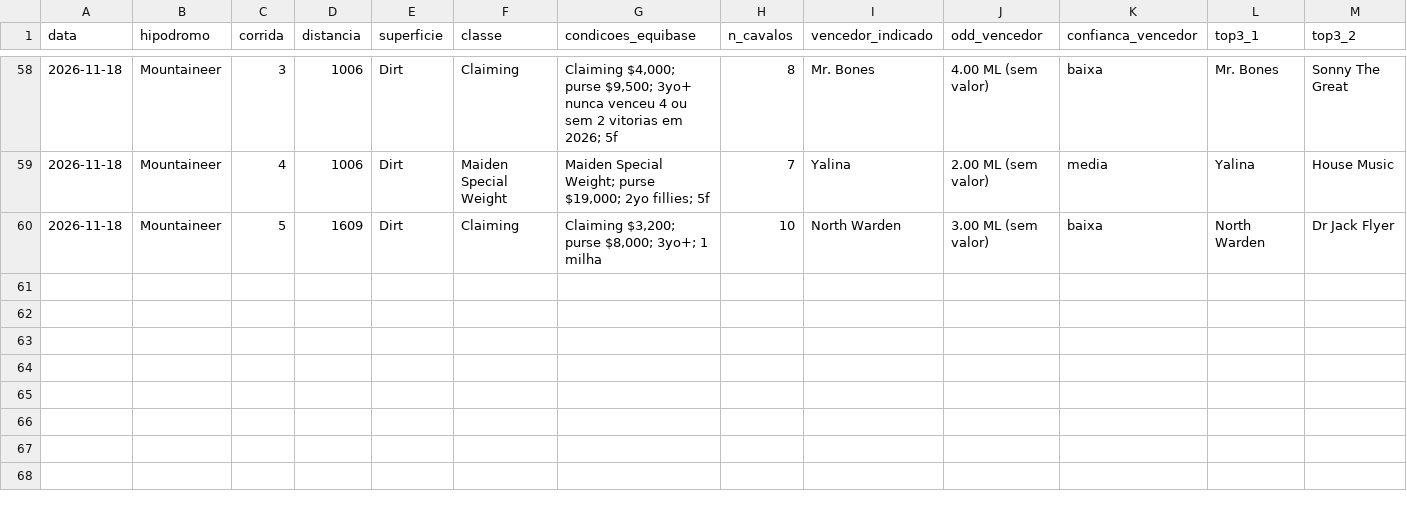
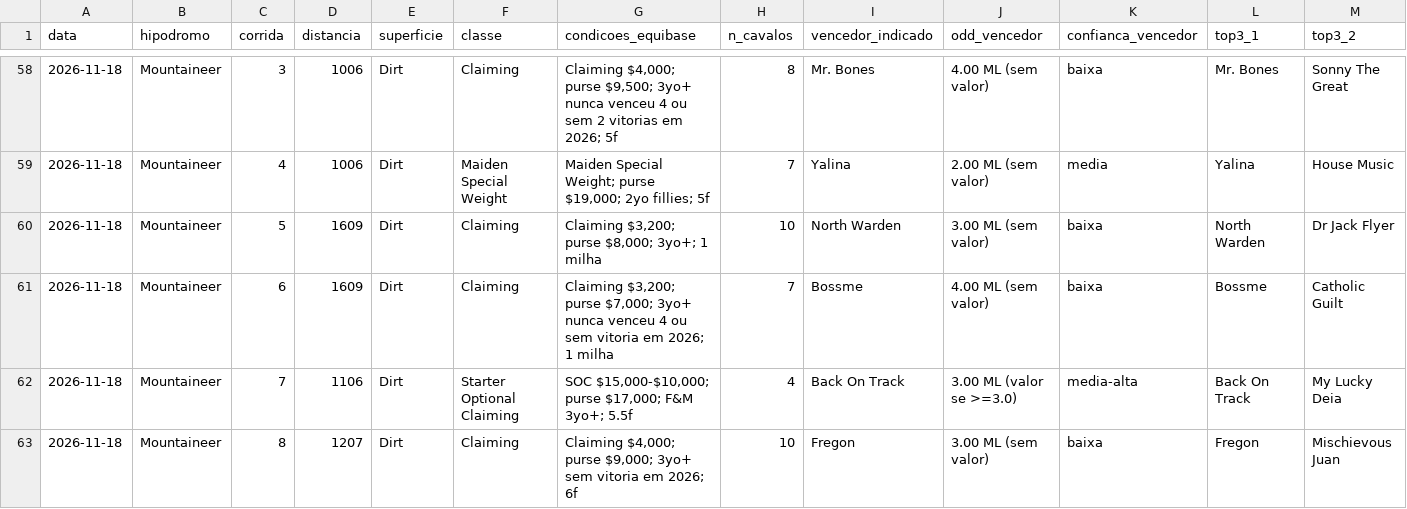
Before and after one commit to vidadeinvestidoresportivo/Analista-Cavalos-2, a CSV file: analista/planilha-acompanhamento.csv, drawn as a sheet; only a part is shown, gaps mark what is left out; rows hold the shown columns only; the diff names each change by its address in the sheet, - before the commit and + after, or states it on an @@ line.

```diff
--- a/analista/planilha-acompanhamento.csv
+++ b/analista/planilha-acompanhamento.csv
+row 61: 2026-11-18 | Mountaineer | 6 | 1609 | Dirt | Claiming | Claiming $3,200; purse $7,000; 3yo+ nunca venceu 4 ou sem vitoria em 2026; 1 milha | 7 | Bossme | 4.00 ML (sem valor) | baixa | Bossme | Catholic Guilt
+row 62: 2026-11-18 | Mountaineer | 7 | 1106 | Dirt | Starter Optional Claiming | SOC $15,000-$10,000; purse $17,000; F&M 3yo+; 5.5f | 4 | Back On Track | 3.00 ML (valor se >=3.0) | media-alta | Back On Track | My Lucky Deia
+row 63: 2026-11-18 | Mountaineer | 8 | 1207 | Dirt | Claiming | Claiming $4,000; purse $9,000; 3yo+ sem vitoria em 2026; 6f | 10 | Fregon | 3.00 ML (sem valor) | baixa | Fregon | Mischievous Juan
```
